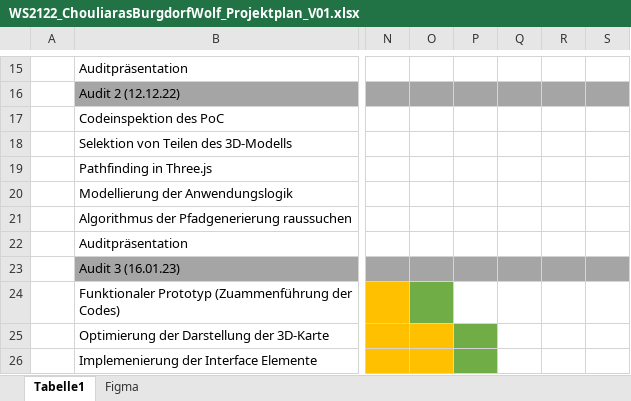
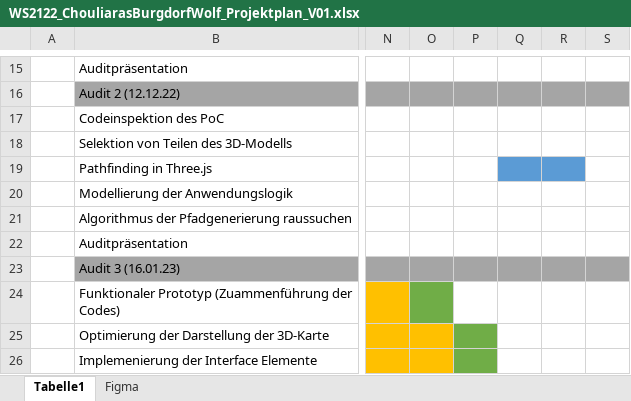
Before and after one commit to Splashpixx/EPW2122ChouliarasBurgdorfWolf, an Excel workbook: Artefakte/WS2122_ChouliarasBurgdorfWolf_Projektplan_V01.xlsx, sheet Tabelle1, drawn as a sheet; only a part is shown, gaps mark what is left out; values as stored, in another font and other column widths than the file's, no borders; the diff names each change by its address in the sheet, - before the commit and + after, or states it on an @@ line.

```diff
--- a/Artefakte/WS2122_ChouliarasBurgdorfWolf_Projektplan_V01.xlsx (sheet Tabelle1)
+++ b/Artefakte/WS2122_ChouliarasBurgdorfWolf_Projektplan_V01.xlsx (sheet Tabelle1)
-Q19:R19 fill: none
+Q19:R19 fill: #5B9BD5
```
Also changed, not shown: Artefakte/WS2122_ChouliarasBurgdorfWolf_Arbeitsmatrix_V01.xlsx, 2 other files.
